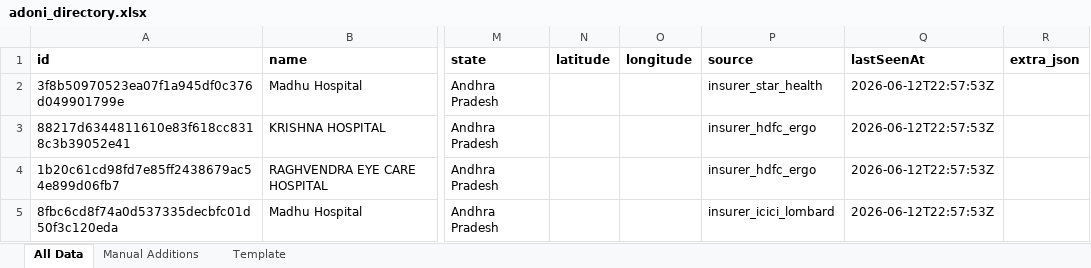
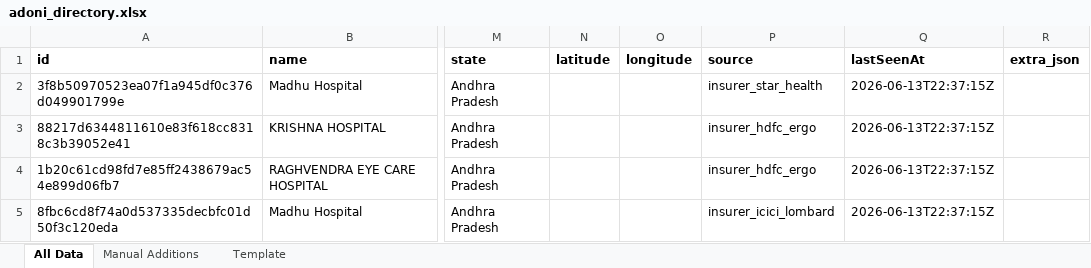
Before and after one commit to zavscom/adoni-directory-backend, an Excel workbook: data/adoni_directory.xlsx, sheet All Data, drawn as a sheet; only a part is shown, gaps mark what is left out; values as stored, in another font and other column widths than the file's, no borders; the diff names each change by its address in the sheet, - before the commit and + after, or states it on an @@ line.

```diff
--- a/data/adoni_directory.xlsx (sheet All Data)
+++ b/data/adoni_directory.xlsx (sheet All Data)
-Q2:Q5 (lastSeenAt): 2026-06-12T22:57:53Z
+Q2:Q5 (lastSeenAt): 2026-06-13T22:37:15Z
```
Also changed, not shown: 2 other files.
